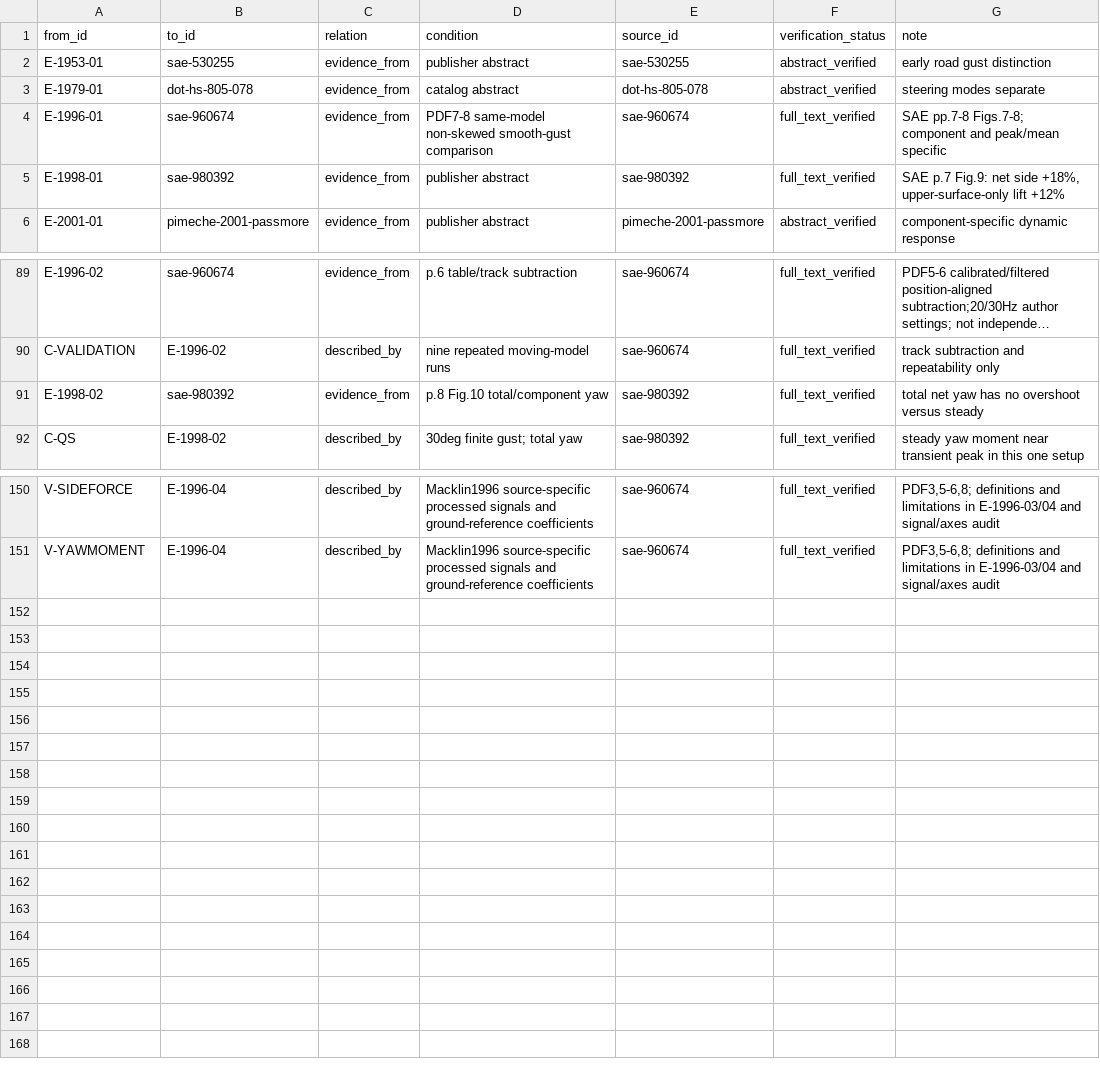
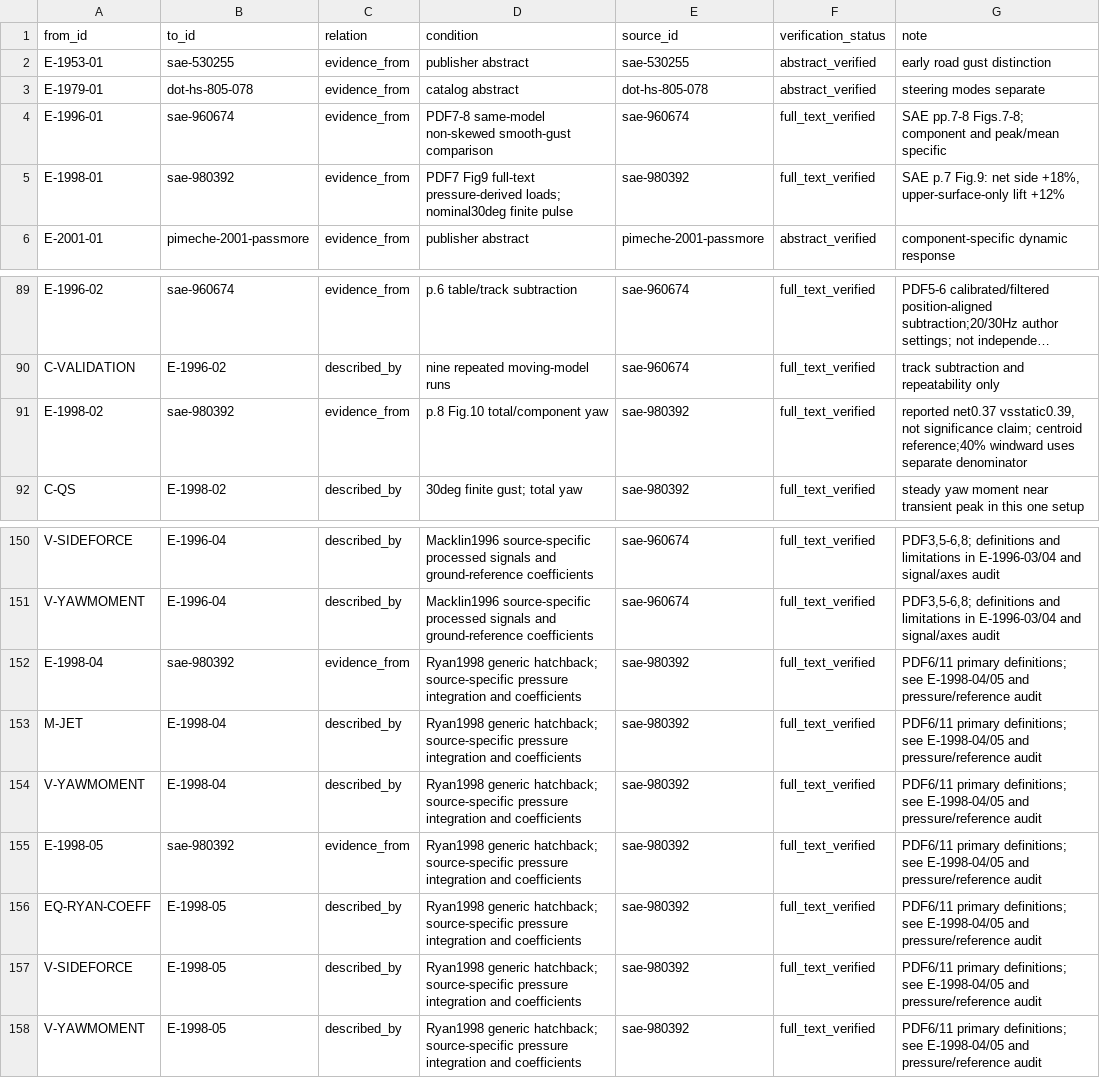
Before and after one commit to mao19990908/Crosswind, a CSV file: learning/graph/edges.csv, drawn as a sheet; only a part is shown, gaps mark what is left out; long unchanged cells end in …; the diff names each change by its address in the sheet, - before the commit and + after, or states it on an @@ line.

```diff
--- a/learning/graph/edges.csv
+++ b/learning/graph/edges.csv
-D5 (condition): publisher abstract
+D5 (condition): PDF7 Fig9 full-text pressure-derived loads; nominal30deg finite pulse
-G91 (note): total net yaw has no overshoot versus steady
+G91 (note): reported net0.37 vsstatic0.39, not significance claim; centroid reference;40% windward uses separate denominator
+row 152: E-1998-04 | sae-980392 | evidence_from | Ryan1998 generic hatchback; source-specific pressure integration and coefficients | sae-980392 | full_text_verified | PDF6/11 primary definitions; see E-1998-04/05 and pressure/reference audit
+row 153: M-JET | E-1998-04 | described_by | Ryan1998 generic hatchback; source-specific pressure integration and coefficients | sae-980392 | full_text_verified | PDF6/11 primary definitions; see E-1998-04/05 and pressure/reference audit
+row 154: V-YAWMOMENT | E-1998-04 | described_by | Ryan1998 generic hatchback; source-specific pressure integration and coefficients | sae-980392 | full_text_verified | PDF6/11 primary definitions; see E-1998-04/05 and pressure/reference audit
+row 155: E-1998-05 | sae-980392 | evidence_from | Ryan1998 generic hatchback; source-specific pressure integration and coefficients | sae-980392 | full_text_verified | PDF6/11 primary definitions; see E-1998-04/05 and pressure/reference audit
+row 156: EQ-RYAN-COEFF | E-1998-05 | described_by | Ryan1998 generic hatchback; source-specific pressure integration and coefficients | sae-980392 | full_text_verified | PDF6/11 primary definitions; see E-1998-04/05 and pressure/reference audit
+row 157: V-SIDEFORCE | E-1998-05 | described_by | Ryan1998 generic hatchback; source-specific pressure integration and coefficients | sae-980392 | full_text_verified | PDF6/11 primary definitions; see E-1998-04/05 and pressure/reference audit
+row 158: V-YAWMOMENT | E-1998-05 | described_by | Ryan1998 generic hatchback; source-specific pressure integration and coefficients | sae-980392 | full_text_verified | PDF6/11 primary definitions; see E-1998-04/05 and pressure/reference audit
```
Also changed, not shown: learning/needs_collection.csv, learning/nodes/equations.csv, 26 other files.
